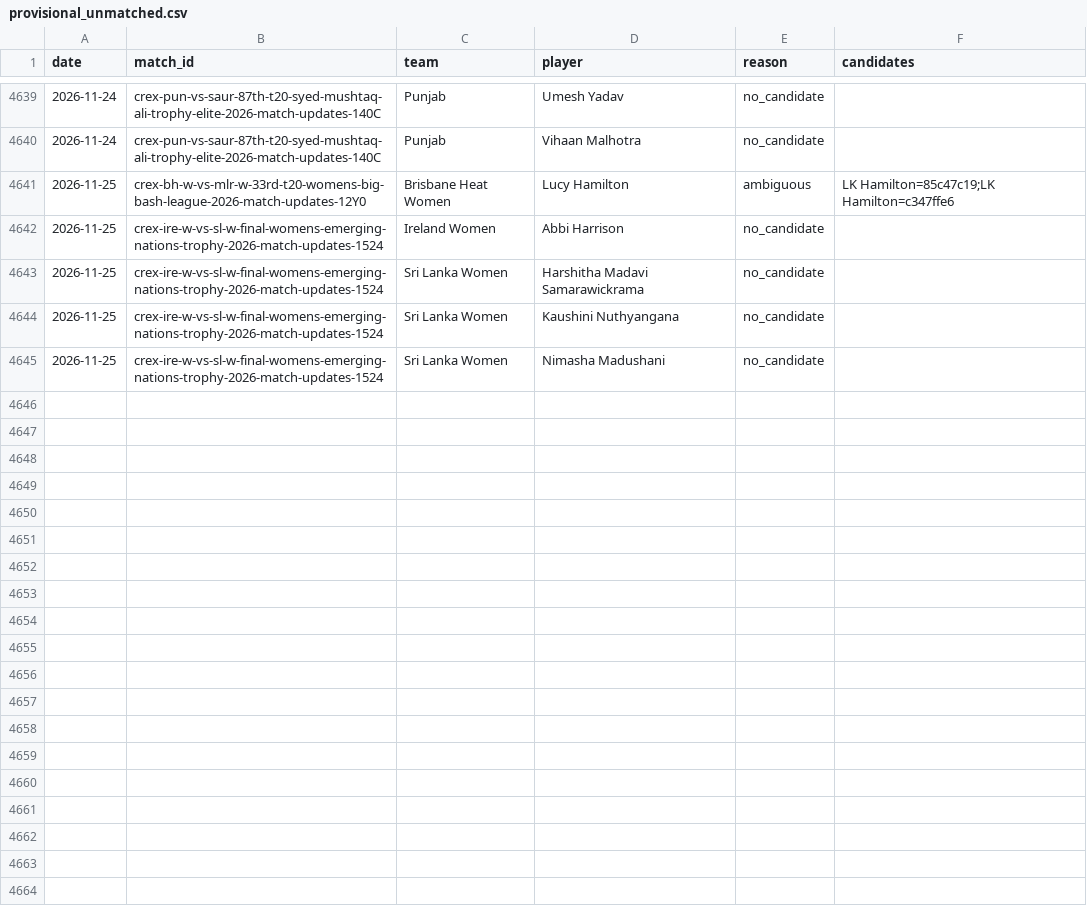
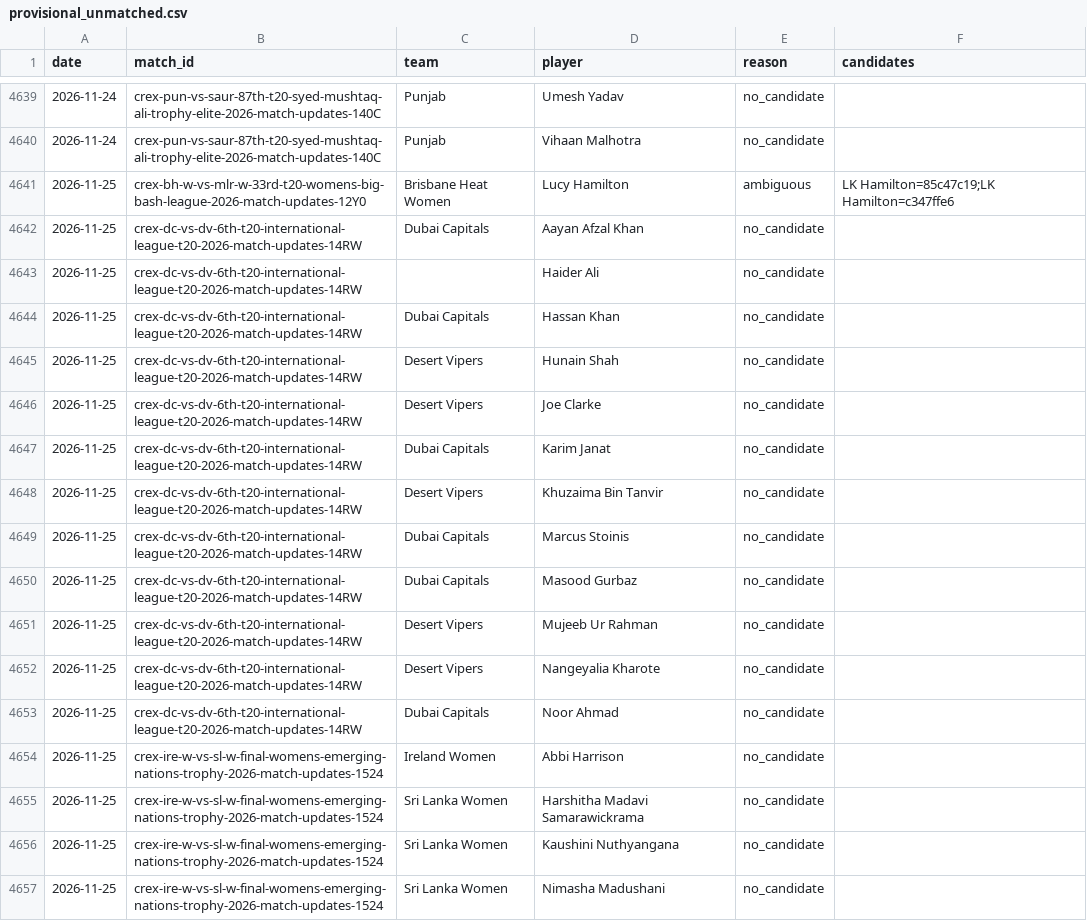
Before and after one commit to dheerajgoel17/cricket-data, a CSV file: data/provisional_unmatched.csv, drawn as a sheet; only a part is shown, gaps mark what is left out.

```diff
--- a/data/provisional_unmatched.csv
+++ b/data/provisional_unmatched.csv
@@ -4641,2 +4641,14 @@ date,match_id,team,player,reason,candidates
 2026-11-25,crex-bh-w-vs-mlr-w-33rd-t20-womens-big-bash-league-2026-match-updates-12Y0,Brisbane Heat Women,Lucy Hamilton,ambiguous,LK Hamilton=85c47c19;LK Hamilton=c347ffe6
+2026-11-25,crex-dc-vs-dv-6th-t20-international-league-t20-2026-match-updates-14RW,Dubai Capitals,Aayan Afzal Khan,no_candidate,
+2026-11-25,crex-dc-vs-dv-6th-t20-international-league-t20-2026-match-updates-14RW,,Haider Ali,no_candidate,
+2026-11-25,crex-dc-vs-dv-6th-t20-international-league-t20-2026-match-updates-14RW,Dubai Capitals,Hassan Khan,no_candidate,
+2026-11-25,crex-dc-vs-dv-6th-t20-international-league-t20-2026-match-updates-14RW,Desert Vipers,Hunain Shah,no_candidate,
+2026-11-25,crex-dc-vs-dv-6th-t20-international-league-t20-2026-match-updates-14RW,Desert Vipers,Joe Clarke,no_candidate,
+2026-11-25,crex-dc-vs-dv-6th-t20-international-league-t20-2026-match-updates-14RW,Dubai Capitals,Karim Janat,no_candidate,
+2026-11-25,crex-dc-vs-dv-6th-t20-international-league-t20-2026-match-updates-14RW,Desert Vipers,Khuzaima Bin Tanvir,no_candidate,
+2026-11-25,crex-dc-vs-dv-6th-t20-international-league-t20-2026-match-updates-14RW,Dubai Capitals,Marcus Stoinis,no_candidate,
+2026-11-25,crex-dc-vs-dv-6th-t20-international-league-t20-2026-match-updates-14RW,Dubai Capitals,Masood Gurbaz,no_candidate,
+2026-11-25,crex-dc-vs-dv-6th-t20-international-league-t20-2026-match-updates-14RW,Desert Vipers,Mujeeb Ur Rahman,no_candidate,
+2026-11-25,crex-dc-vs-dv-6th-t20-international-league-t20-2026-match-updates-14RW,Desert Vipers,Nangeyalia Kharote,no_candidate,
+2026-11-25,crex-dc-vs-dv-6th-t20-international-league-t20-2026-match-updates-14RW,Dubai Capitals,Noor Ahmad,no_candidate,
 2026-11-25,crex-ire-w-vs-sl-w-final-womens-emerging-nations-trophy-2026-match-updates-1524,Ireland Women,Abbi Harrison,no_candidate,
```
Also changed, not shown: 2 other files.
